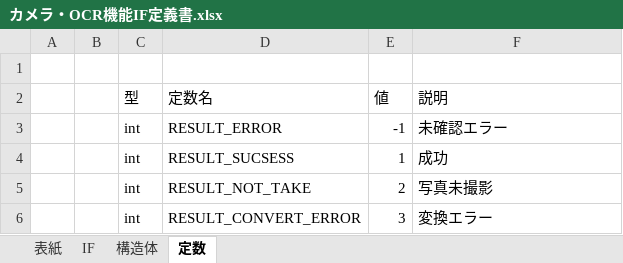
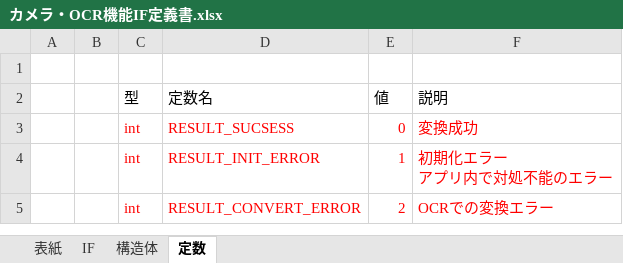
Before and after one commit to foodmanager/Nakao, an Excel workbook: 展開資料/カメラ・OCR機能IF定義書.xlsx, sheet 定数, drawn as a sheet; values as stored, in another font and other column widths than the file's, no borders; removed rows and columns are numbered as before the commit, all else as after; ↵ is a line break in a cell; the diff names each change by its address in the sheet, - before the commit and + after, or states it on an @@ line.

```diff
--- a/展開資料/カメラ・OCR機能IF定義書.xlsx (sheet 定数)
+++ b/展開資料/カメラ・OCR機能IF定義書.xlsx (sheet 定数)
-row 3:  |  | int | RESULT_ERROR | -1 | 未確認エラー
-C3:F3 text colour: black
+C3:F3 text colour: #FF0000
-E3 (値): 1
+E3 (値): 0
-F3 (説明): 成功
+F3 (説明): 変換成功
+row 4:  |  | int | RESULT_INIT_ERROR | 1 | 初期化エラー ↵ アプリ内で対処不能のエラー
-C5:F5 text colour: black
+C5:F5 text colour: #FF0000
-D5 (定数名): RESULT_NOT_TAKE
+D5 (定数名): RESULT_CONVERT_ERROR
-F5 (説明): 写真未撮影
+F5 (説明): OCRでの変換エラー
-row 6:  |  | int | RESULT_CONVERT_ERROR | 3 | 変換エラー
```
Also changed, not shown: sheet IF, sheet 構造体, 1 other file.
